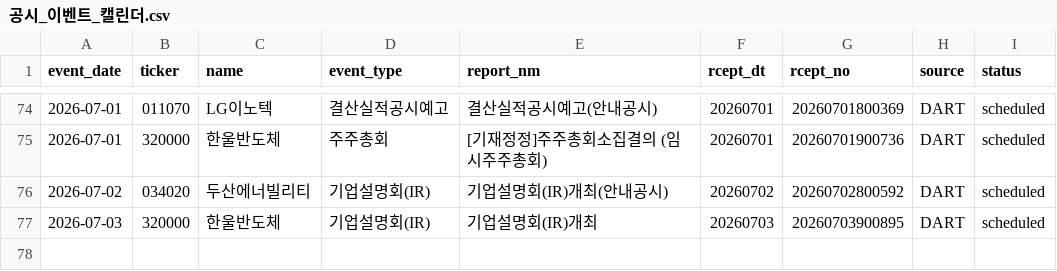
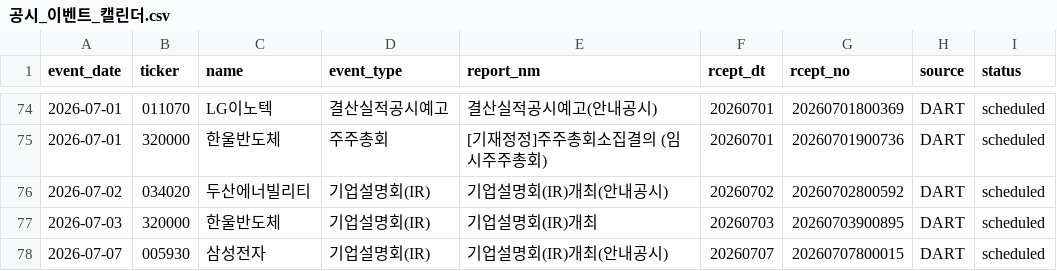
Before and after one commit to Lee-D-S/stock-signal-lab, a CSV file: ai 주가 변동 원인 분석/08_관찰기록/07_공시이벤트/공시_이벤트_캘린더.csv, drawn as a sheet; only a part is shown, gaps mark what is left out; the diff names each change by its address in the sheet, - before the commit and + after, or states it on an @@ line.

```diff
--- a/ai 주가 변동 원인 분석/08_관찰기록/07_공시이벤트/공시_이벤트_캘린더.csv
+++ b/ai 주가 변동 원인 분석/08_관찰기록/07_공시이벤트/공시_이벤트_캘린더.csv
+row 78: 2026-07-07 | 005930 | 삼성전자 | 기업설명회(IR) | 기업설명회(IR)개최(안내공시) | 20260707 | 20260707800015 | DART | scheduled
```
Also changed, not shown: 3 other files.
